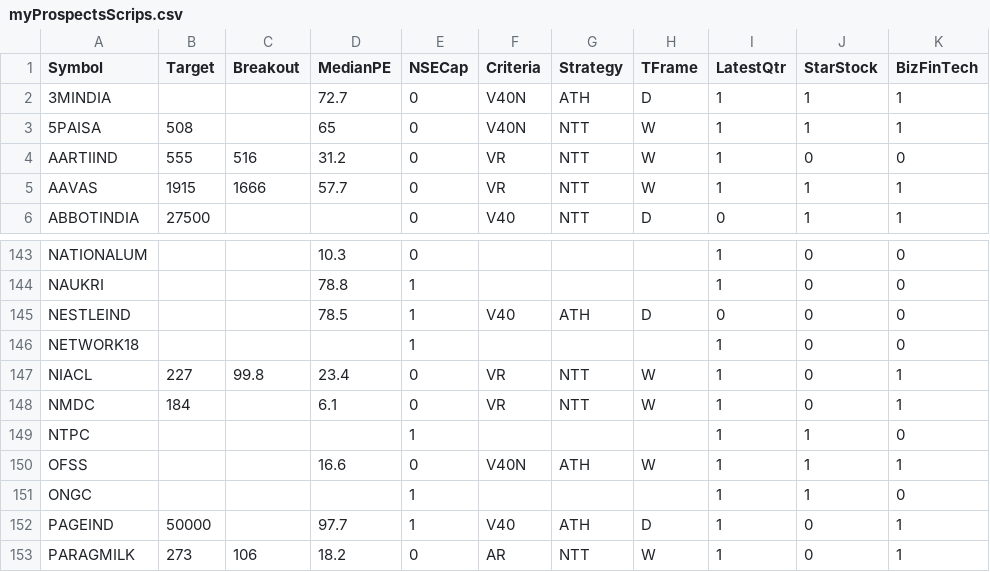
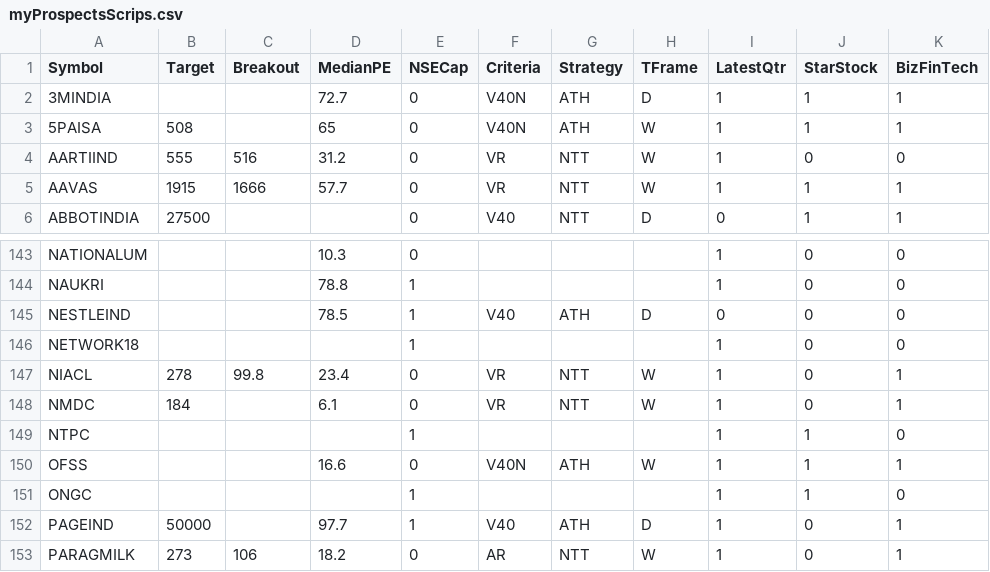
Before and after one commit to ankit-rathi/Quantvesting_v1, a CSV file: data/myProspectsScrips.csv, drawn as a sheet; only a part is shown, gaps mark what is left out; the diff names each change by its address in the sheet, - before the commit and + after, or states it on an @@ line.

Commit message:
Add files via upload

```diff
--- a/data/myProspectsScrips.csv
+++ b/data/myProspectsScrips.csv
-G3 (Strategy): NTT
+G3 (Strategy): ATH
-B147 (Target): 227
+B147 (Target): 278
```
